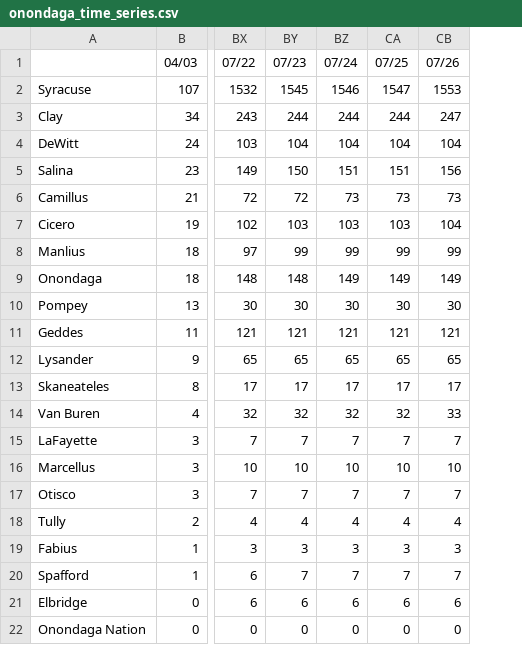
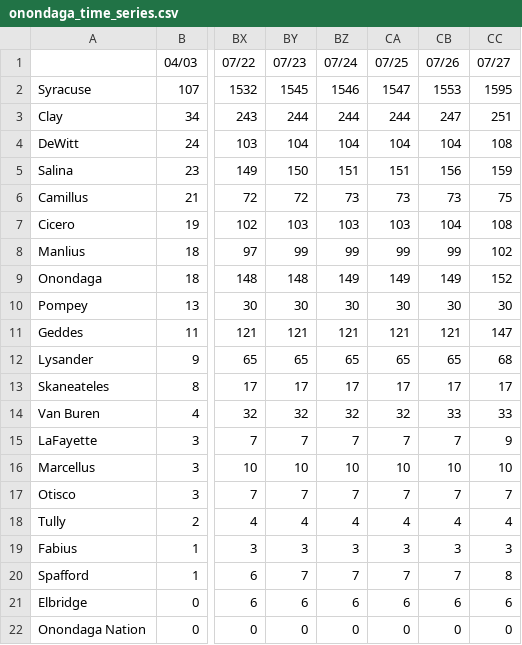
Before and after one commit to mjpmorse/covid19_onondaga_ny, a CSV file: onondaga_time_series.csv, drawn as a sheet; only a part is shown, gaps mark what is left out; the diff names each change by its address in the sheet, - before the commit and + after, or states it on an @@ line.

Commit message:
time series updated 2020-07-27 18:10:19 from seandar

```diff
--- a/onondaga_time_series.csv
+++ b/onondaga_time_series.csv
+column CC (07/27), rows 2-22: 1595 | 251 | 108 | 159 | 75 | 108 | 102 | 152 | 30 | 147 | 68 | 17 | 33 | 9 | 10 | 7 | 4 | 3 | 8 | 6 | 0
```
